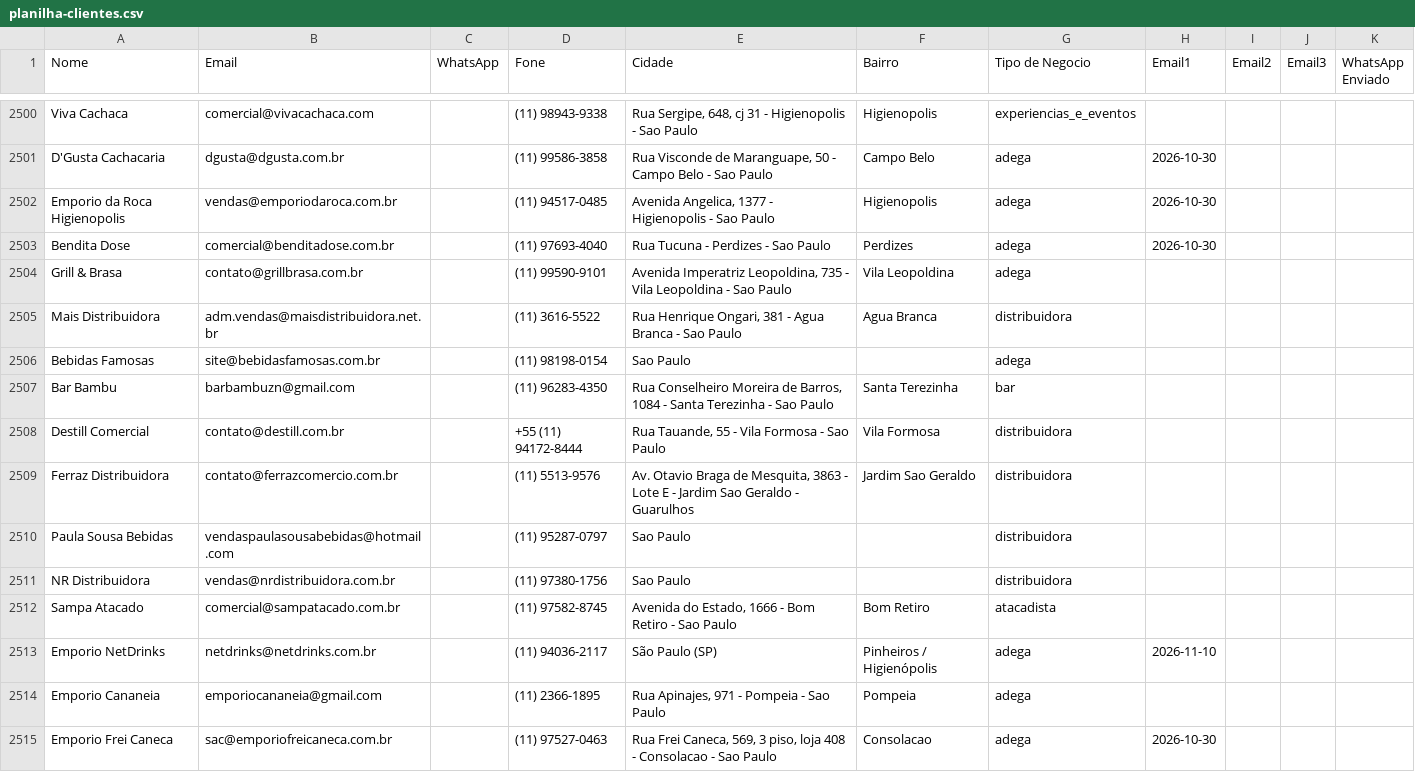
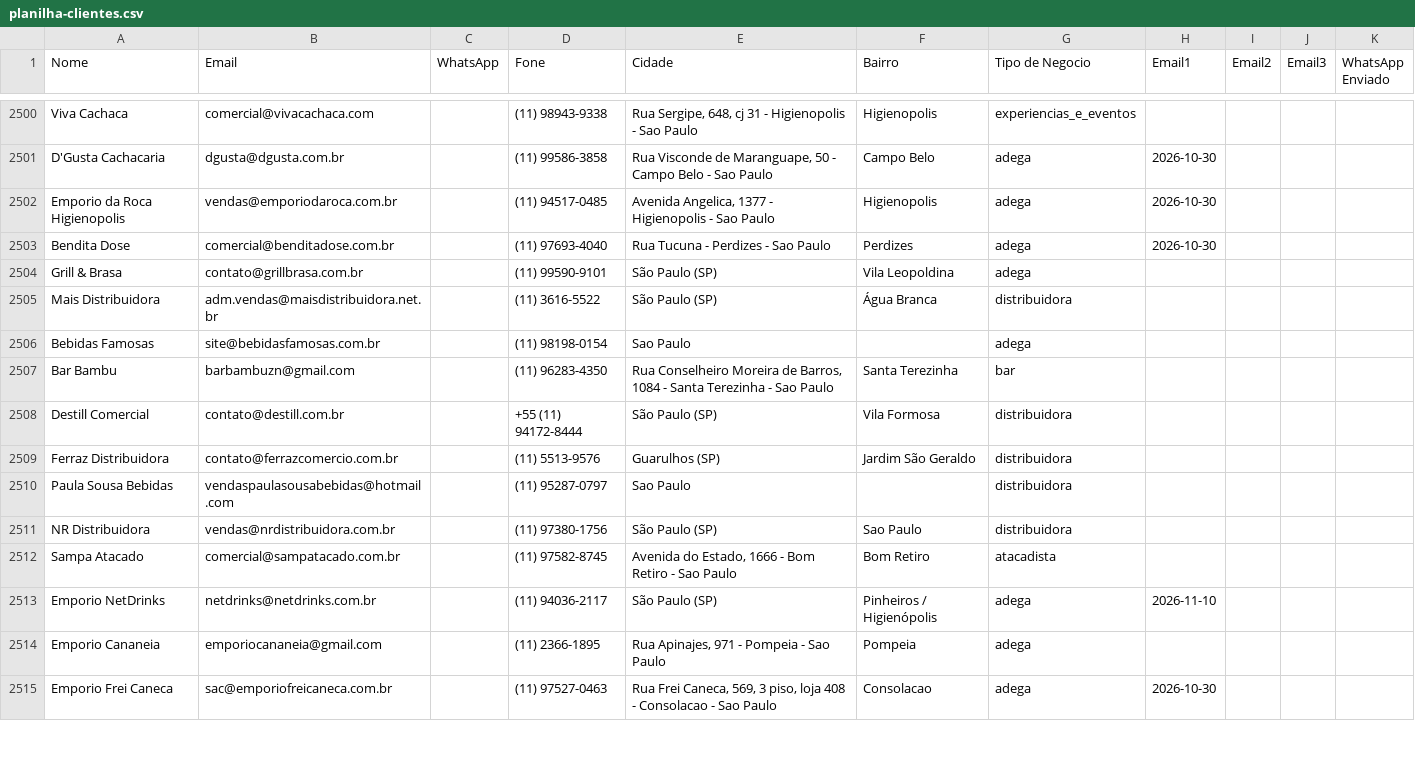
Before and after one commit to gustavorotatori-svg/Pindorama, a CSV file: planilha-clientes.csv, drawn as a sheet; only a part is shown, gaps mark what is left out; the diff covers the shown part only.

Commit message:
pipeline: estado atualizado 2026-11-11T01:47Z

```diff
--- a/planilha-clientes.csv
+++ b/planilha-clientes.csv
@@ -2503,10 +2503,10 @@ Emporio da Roca Higienopolis;vendas@emporiodaroca.com.br;;(11) 94517-0485;Avenid
 Bendita Dose;comercial@benditadose.com.br;;(11) 97693-4040;Rua Tucuna - Perdizes - Sao Paulo;Perdizes;adega;2026-10-30;;;
-Grill & Brasa;contato@grillbrasa.com.br;;(11) 99590-9101;Avenida Imperatriz Leopoldina, 735 - Vila Leopoldina - Sao Paulo;Vila Leopoldina;adega;;;;
-Mais Distribuidora;adm.vendas@maisdistribuidora.net.br;;(11) 3616-5522;Rua Henrique Ongari, 381 - Agua Branca - Sao Paulo;Agua Branca;distribuidora;;;;
+Grill & Brasa;contato@grillbrasa.com.br;;(11) 99590-9101;São Paulo (SP);Vila Leopoldina;adega;;;;
+Mais Distribuidora;adm.vendas@maisdistribuidora.net.br;;(11) 3616-5522;São Paulo (SP);Água Branca;distribuidora;;;;
 Bebidas Famosas;site@bebidasfamosas.com.br;;(11) 98198-0154;Sao Paulo;;adega;;;;
 Bar Bambu;barbambuzn@gmail.com;;(11) 96283-4350;Rua Conselheiro Moreira de Barros, 1084 - Santa Terezinha - Sao Paulo;Santa Terezinha;bar;;;;
-Destill Comercial;contato@destill.com.br;;+55 (11) 94172-8444;Rua Tauande, 55 - Vila Formosa - Sao Paulo;Vila Formosa;distribuidora;;;;
-Ferraz Distribuidora;contato@ferrazcomercio.com.br;;(11) 5513-9576;Av. Otavio Braga de Mesquita, 3863 - Lote E - Jardim Sao Geraldo - Guarulhos;Jardim Sao Geraldo;distribuidora;;;;
+Destill Comercial;contato@destill.com.br;;+55 (11) 94172-8444;São Paulo (SP);Vila Formosa;distribuidora;;;;
+Ferraz Distribuidora;contato@ferrazcomercio.com.br;;(11) 5513-9576;Guarulhos (SP);Jardim São Geraldo;distribuidora;;;;
 Paula Sousa Bebidas;vendaspaulasousabebidas@hotmail.com;;(11) 95287-0797;Sao Paulo;;distribuidora;;;;
-NR Distribuidora;vendas@nrdistribuidora.com.br;;(11) 97380-1756;Sao Paulo;;distribuidora;;;;
+NR Distribuidora;vendas@nrdistribuidora.com.br;;(11) 97380-1756;São Paulo (SP);Sao Paulo;distribuidora;;;;
 Sampa Atacado;comercial@sampatacado.com.br;;(11) 97582-8745;Avenida do Estado, 1666 - Bom Retiro - Sao Paulo;Bom Retiro;atacadista;;;;
```
Also changed, not shown: 7 edited cells elsewhere in this file.
